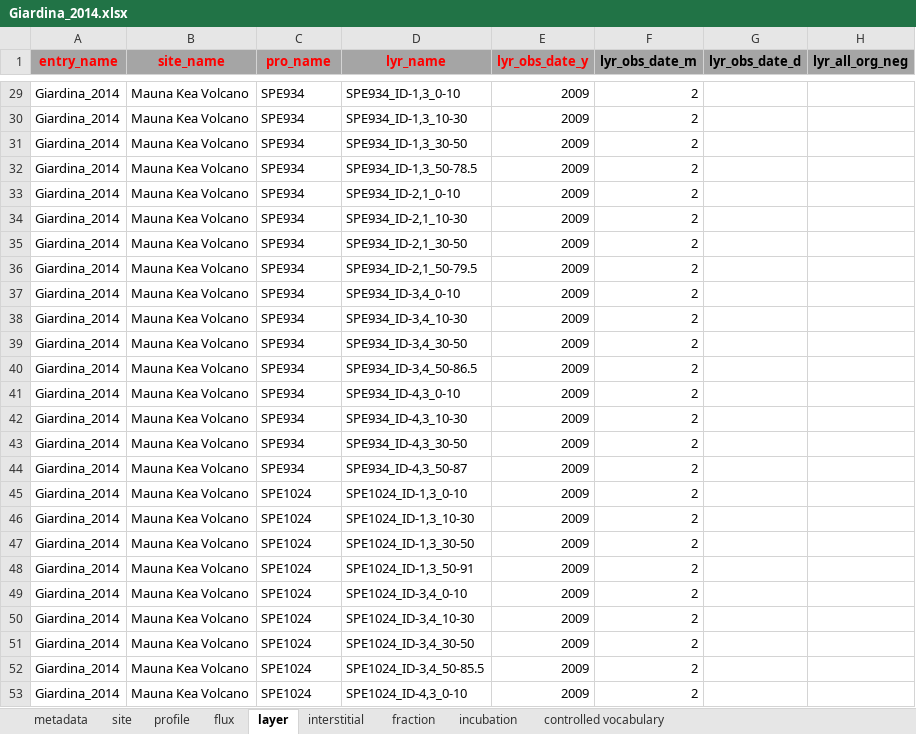
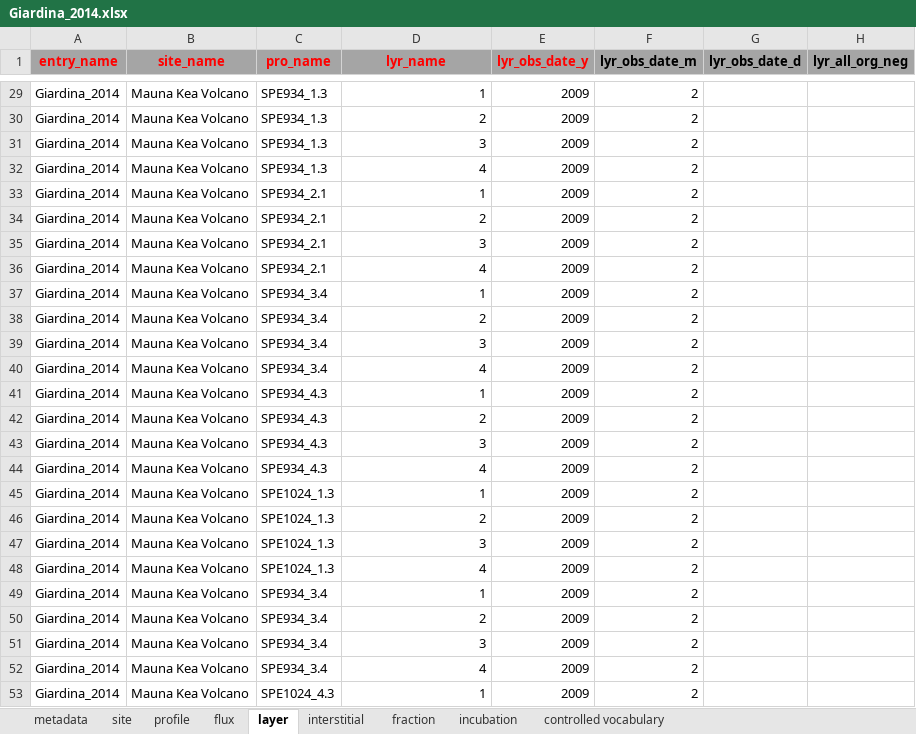
Before and after one commit to SophievF/ISRaD, an Excel workbook: ISRaD_data_files/Giardina_2014.xlsx, sheet layer, drawn as a sheet; only a part is shown, gaps mark what is left out; values as stored, in another font and other column widths than the file's, no borders; the diff covers the shown part only; the diff names each change by its address in the sheet, - before the commit and + after, or states it on an @@ line.

```diff
--- a/ISRaD_data_files/Giardina_2014.xlsx (sheet layer)
+++ b/ISRaD_data_files/Giardina_2014.xlsx (sheet layer)
-C29:C32 (pro_name): SPE934
+C29:C32 (pro_name): SPE934_1.3
-D29 (lyr_name): SPE934_ID-1,3_0-10
+D29 (lyr_name): 1
-D30 (lyr_name): SPE934_ID-1,3_10-30
+D30 (lyr_name): 2
-D31 (lyr_name): SPE934_ID-1,3_30-50
+D31 (lyr_name): 3
-D32 (lyr_name): SPE934_ID-1,3_50-78.5
+D32 (lyr_name): 4
-C33:C36 (pro_name): SPE934
+C33:C36 (pro_name): SPE934_2.1
-D33 (lyr_name): SPE934_ID-2,1_0-10
+D33 (lyr_name): 1
-D34 (lyr_name): SPE934_ID-2,1_10-30
+D34 (lyr_name): 2
-D35 (lyr_name): SPE934_ID-2,1_30-50
+D35 (lyr_name): 3
-D36 (lyr_name): SPE934_ID-2,1_50-79.5
+D36 (lyr_name): 4
-C37:C40 (pro_name): SPE934
+C37:C40 (pro_name): SPE934_3.4
-D37 (lyr_name): SPE934_ID-3,4_0-10
+D37 (lyr_name): 1
-D38 (lyr_name): SPE934_ID-3,4_10-30
+D38 (lyr_name): 2
-D39 (lyr_name): SPE934_ID-3,4_30-50
+D39 (lyr_name): 3
-D40 (lyr_name): SPE934_ID-3,4_50-86.5
+D40 (lyr_name): 4
-C41:C44 (pro_name): SPE934
+C41:C44 (pro_name): SPE934_4.3
-D41 (lyr_name): SPE934_ID-4,3_0-10
+D41 (lyr_name): 1
-D42 (lyr_name): SPE934_ID-4,3_10-30
+D42 (lyr_name): 2
-D43 (lyr_name): SPE934_ID-4,3_30-50
+D43 (lyr_name): 3
-D44 (lyr_name): SPE934_ID-4,3_50-87
+D44 (lyr_name): 4
-C45:C48 (pro_name): SPE1024
+C45:C48 (pro_name): SPE1024_1.3
-D45 (lyr_name): SPE1024_ID-1,3_0-10
+D45 (lyr_name): 1
-D46 (lyr_name): SPE1024_ID-1,3_10-30
+D46 (lyr_name): 2
-D47 (lyr_name): SPE1024_ID-1,3_30-50
+D47 (lyr_name): 3
-D48 (lyr_name): SPE1024_ID-1,3_50-91
+D48 (lyr_name): 4
-C49:C52 (pro_name): SPE1024
+C49:C52 (pro_name): SPE934_3.4
-D49 (lyr_name): SPE1024_ID-3,4_0-10
+D49 (lyr_name): 1
-D50 (lyr_name): SPE1024_ID-3,4_10-30
+D50 (lyr_name): 2
-D51 (lyr_name): SPE1024_ID-3,4_30-50
+D51 (lyr_name): 3
-D52 (lyr_name): SPE1024_ID-3,4_50-85.5
+D52 (lyr_name): 4
-C53 (pro_name): SPE1024
+C53 (pro_name): SPE1024_4.3
-D53 (lyr_name): SPE1024_ID-4,3_0-10
+D53 (lyr_name): 1
```
Also changed, not shown: 207 edited cells elsewhere in this sheet, sheet profile, 19 other files.
